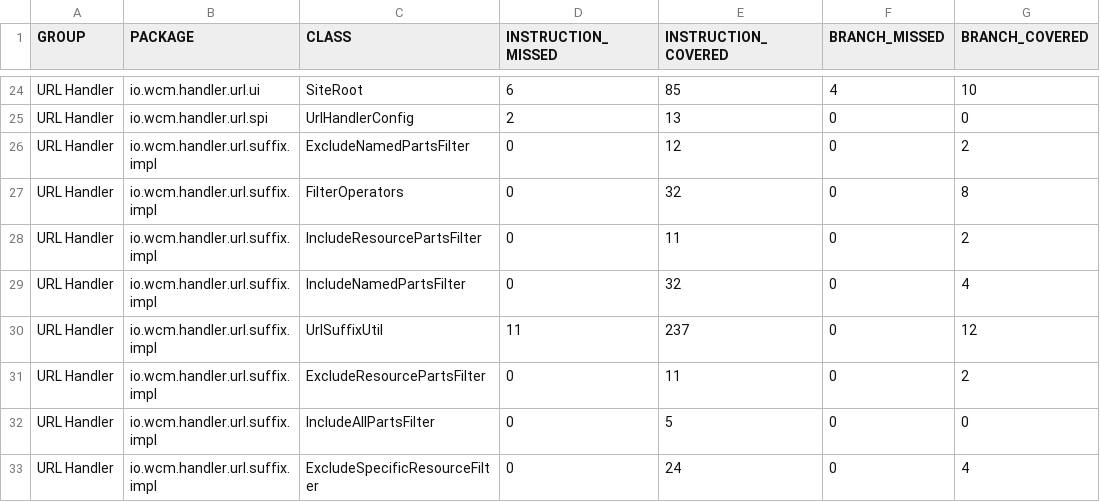
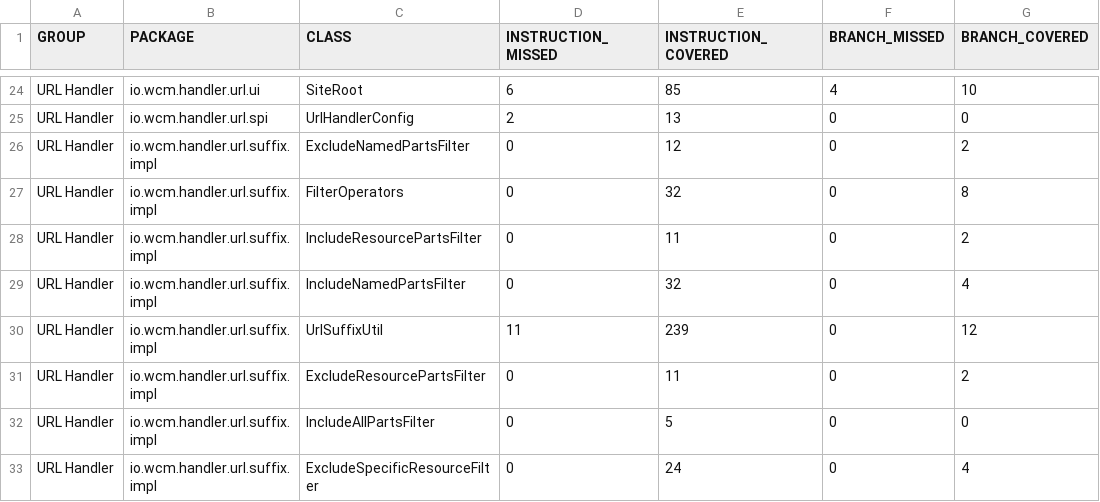
Before and after one commit to wcm-io/wcm-io.github.io, a CSV file: handler/url/jacoco-unit/jacoco.csv, drawn as a sheet; only a part is shown, gaps mark what is left out; the diff names each change by its address in the sheet, - before the commit and + after, or states it on an @@ line.

Commit message:
Maven site: wcm-io/io.wcm.handler.url

```diff
--- a/handler/url/jacoco-unit/jacoco.csv
+++ b/handler/url/jacoco-unit/jacoco.csv
-E30 (INSTRUCTION_COVERED): 237
+E30 (INSTRUCTION_COVERED): 239
```
Also changed, not shown: handler/url/jacoco/jacoco.csv, 19 other files.
